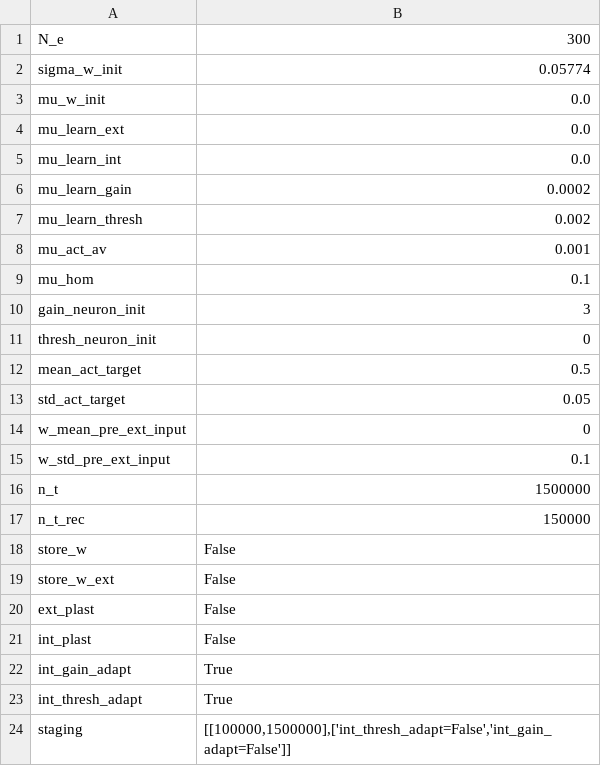
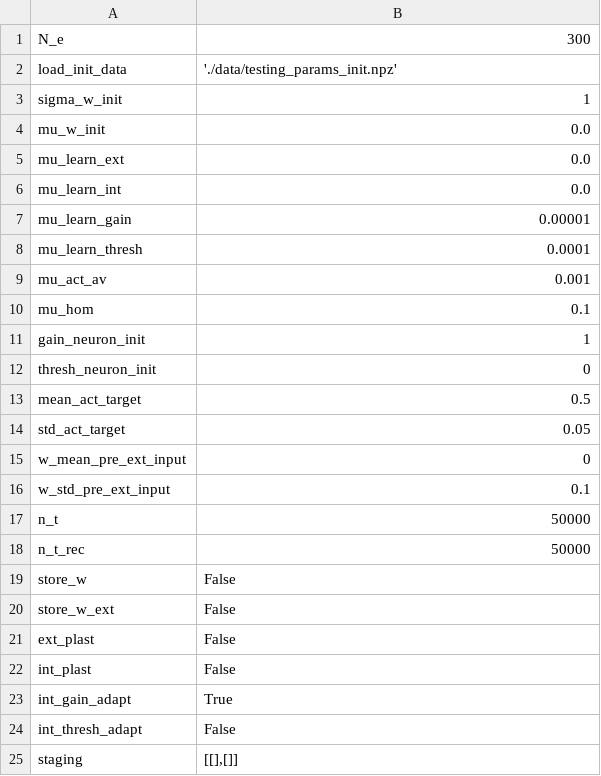
Before and after one commit to FabianSchubert/Elman_Net, a CSV file: code/rnn_prox_dist_non_bin/sim_parameters/testing_params.csv, drawn as a sheet.

```diff
--- a/code/rnn_prox_dist_non_bin/sim_parameters/testing_params.csv
+++ b/code/rnn_prox_dist_non_bin/sim_parameters/testing_params.csv
@@ -1,3 +1,4 @@
 N_e,300
-sigma_w_init,0.05774
+load_init_data,"'./data/testing_params_init.npz'"
+sigma_w_init,1
 mu_w_init,0.0
@@ -5,7 +6,7 @@ mu_learn_ext,0.0
 mu_learn_int,0.0
-mu_learn_gain,0.0002
-mu_learn_thresh,0.002
+mu_learn_gain,0.00001
+mu_learn_thresh,0.0001
 mu_act_av,0.001
 mu_hom,0.1
-gain_neuron_init,3
+gain_neuron_init,1
 thresh_neuron_init,0
@@ -15,4 +16,4 @@ w_mean_pre_ext_input,0
 w_std_pre_ext_input,0.1
-n_t,1500000
-n_t_rec,150000
+n_t,50000
+n_t_rec,50000
 store_w,False
@@ -22,3 +23,3 @@ int_plast,False
 int_gain_adapt,True
-int_thresh_adapt,True
-staging,"[[100000,1500000],['int_thresh_adapt=False','int_gain_adapt=False']]"
+int_thresh_adapt,False
+staging,"[[],[]]"
```
Also changed, not shown: 3 other files.
